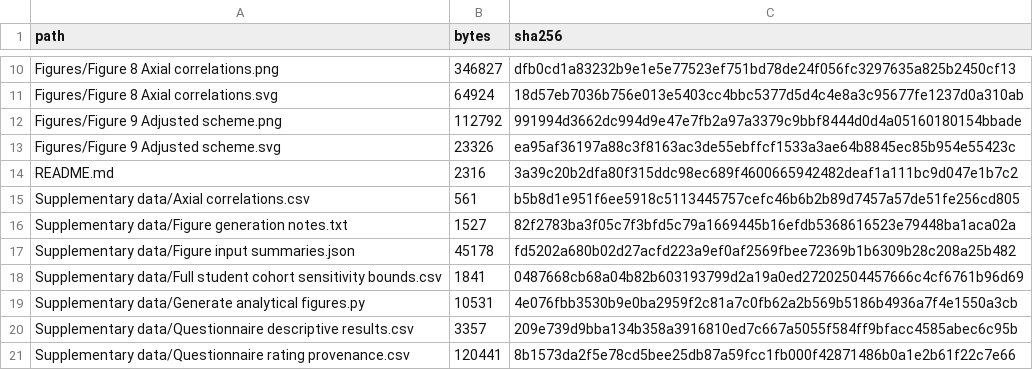
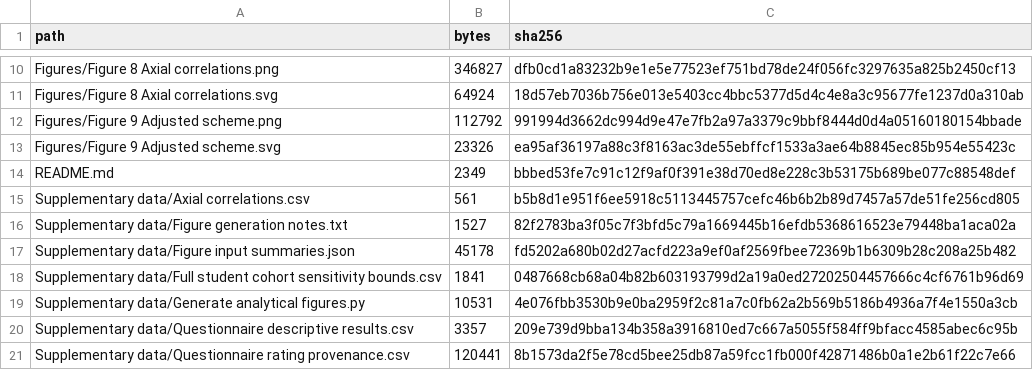
Before and after one commit to archibabababa/yantai-vr-spatial-review, a CSV file: Checksums.csv, drawn as a sheet; only a part is shown, gaps mark what is left out.

```diff
--- a/Checksums.csv
+++ b/Checksums.csv
@@ -13,3 +13,3 @@ Figures/Figure 9 Adjusted scheme.png,112792,991994d3662dc994d9e47e7fb2a97a3379c9
 Figures/Figure 9 Adjusted scheme.svg,23326,ea95af36197a88c3f8163ac3de55ebffcf1533a3ae64b8845ec85b954e55423c
-README.md,2316,3a39c20b2dfa80f315ddc98ec689f4600665942482deaf1a111bc9d047e1b7c2
+README.md,2349,bbbed53fe7c91c12f9af0f391e38d70ed8e228c3b53175b689be077c88548def
 Supplementary data/Axial correlations.csv,561,b5b8d1e951f6ee5918c5113445757cefc46b6b2b89d7457a57de51fe256cd805
```
Also changed, not shown: 1 other file.
